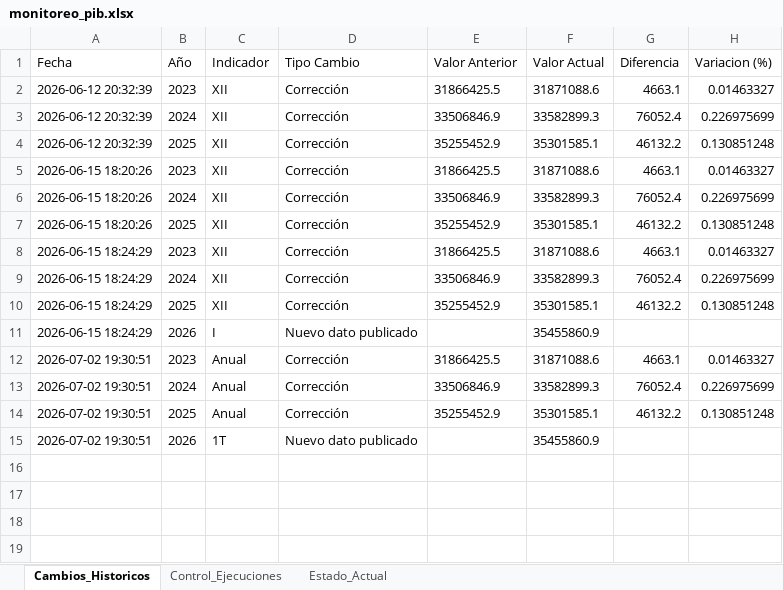
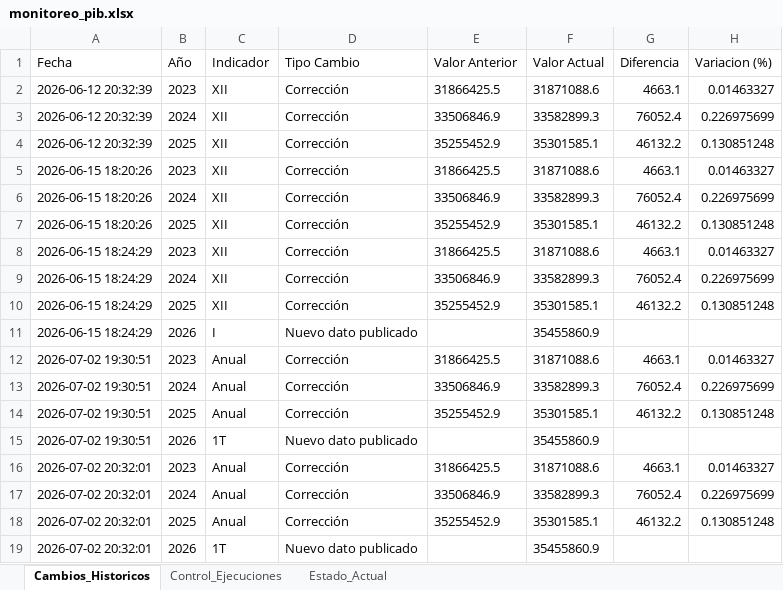
Before and after one commit to armendarizantonio14-oss/monitor-inegi-pib, an Excel workbook: monitoreo_pib.xlsx, sheet Cambios_Historicos, drawn as a sheet; values as stored, in another font and other column widths than the file's, no borders; the diff names each change by its address in the sheet, - before the commit and + after, or states it on an @@ line.

```diff
--- a/monitoreo_pib.xlsx (sheet Cambios_Historicos)
+++ b/monitoreo_pib.xlsx (sheet Cambios_Historicos)
+row 16: 2026-07-02 20:32:01 | 2023 | Anual | Corrección | 31866425.5 | 31871088.6 | 4663.1 | 0.01463327
+row 17: 2026-07-02 20:32:01 | 2024 | Anual | Corrección | 33506846.9 | 33582899.3 | 76052.4 | 0.226975699
+row 18: 2026-07-02 20:32:01 | 2025 | Anual | Corrección | 35255452.9 | 35301585.1 | 46132.2 | 0.130851248
+row 19: 2026-07-02 20:32:01 | 2026 | 1T | Nuevo dato publicado |  | 35455860.9
```
Also changed, not shown: sheet Control_Ejecuciones, 1 other file.
